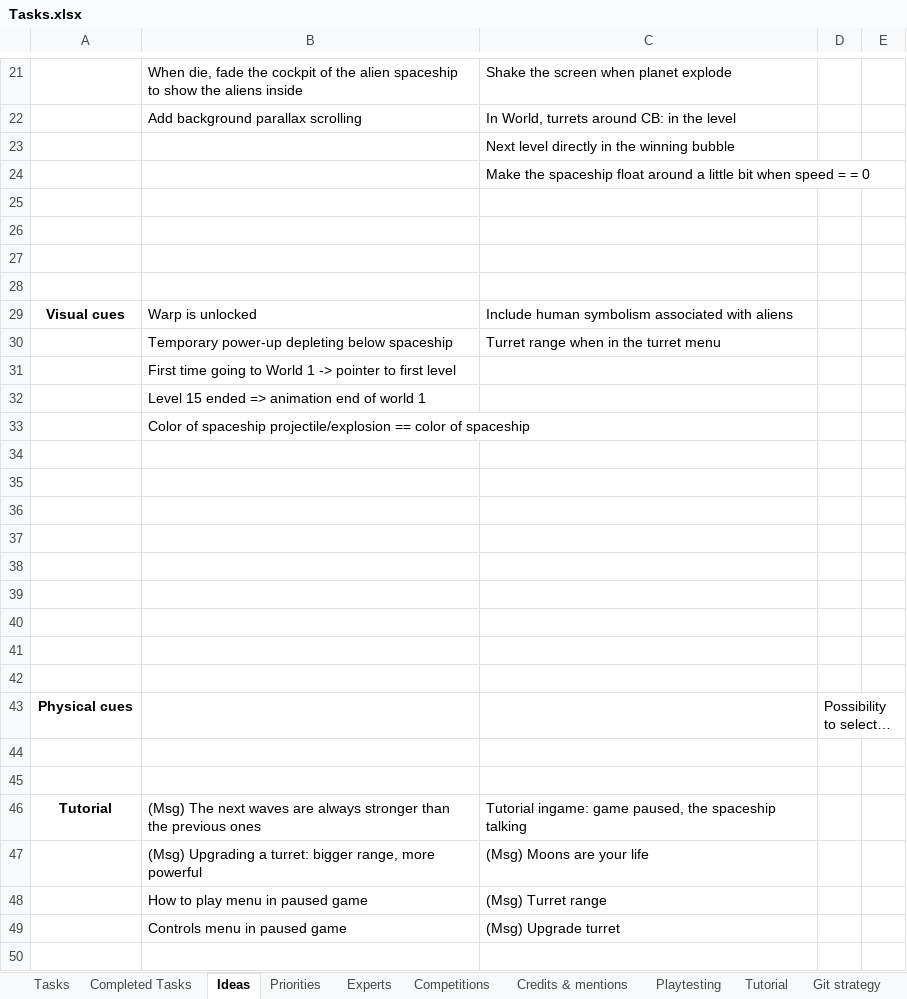
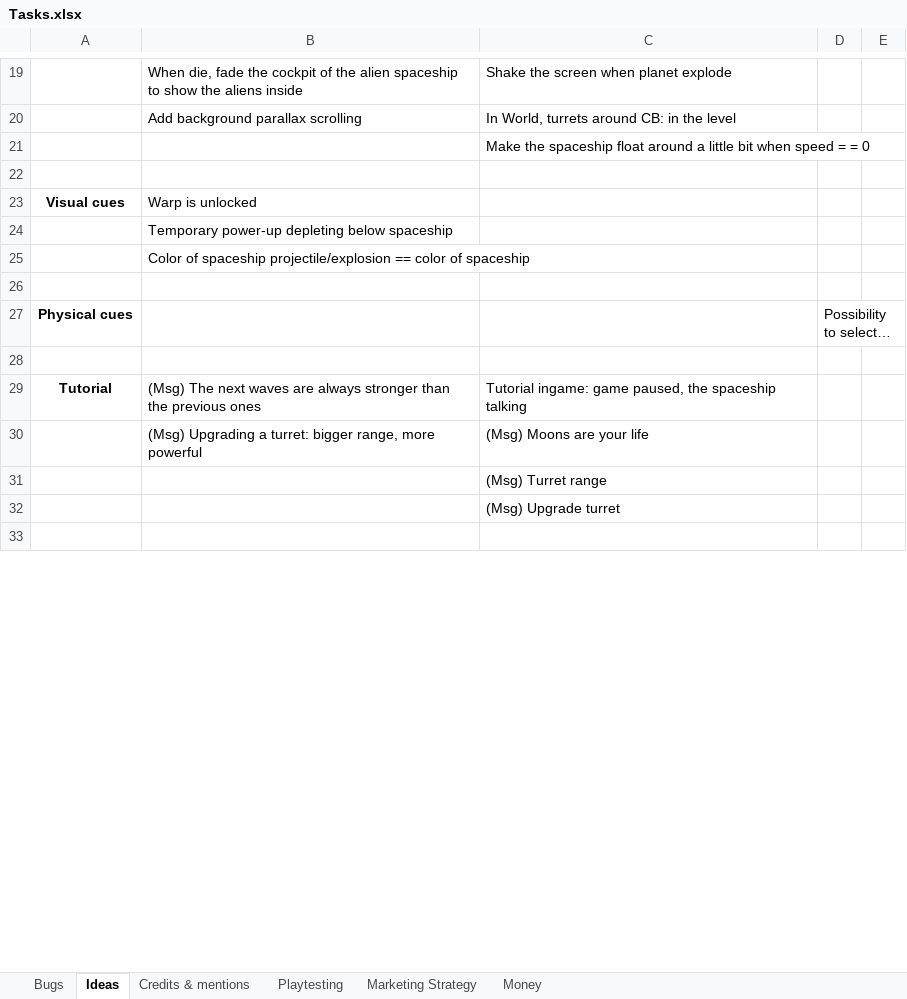
Before and after one commit to jodigiordano/commander, an Excel workbook: Utilities/Tasks.xlsx, sheet Ideas, drawn as a sheet; only a part is shown, gaps mark what is left out; long unchanged cells end in …; values as stored, in another font and other column widths than the file's, no borders; removed rows and columns are numbered as before the commit, all else as after; the diff covers the shown part only; the diff names each change by its address in the sheet, - before the commit and + after, or states it on an @@ line.

```diff
--- a/Utilities/Tasks.xlsx (sheet Ideas)
+++ b/Utilities/Tasks.xlsx (sheet Ideas)
-sheet tab: Tasks
+sheet tab: Bugs
-sheet tab: Completed Tasks
-sheet tab: Priorities
-sheet tab: Experts
-sheet tab: Competitions
-sheet tab: Tutorial
-sheet tab: Git strategy
-row 23:  |  | Next level directly in the winning bubble
-row 26: (empty)
-row 27: (empty)
-row 28: (empty)
-C23: Include human symbolism associated with aliens
+C23: (empty)
-row 30:  | Temporary power-up depleting below spaceship | Turret range when in the turret menu
-B24: First time going to World 1 -> pointer to first level
+B24: Temporary power-up depleting below spaceship
-row 32:  | Level 15 ended => animation end of world 1
-row 34: (empty)
-row 35: (empty)
-row 36: (empty)
-row 37: (empty)
-row 38: (empty)
-row 39: (empty)
-row 40: (empty)
-row 41: (empty)
-row 45: (empty)
-B31: How to play menu in paused game
+B31: (empty)
-B32: Controls menu in paused game
+B32: (empty)
```
Also changed, not shown: 3 added rows, 41 removed rows and 17 edited cells elsewhere in this sheet, sheet Bugs, sheet Playtesting, sheet Credits & mentions.
